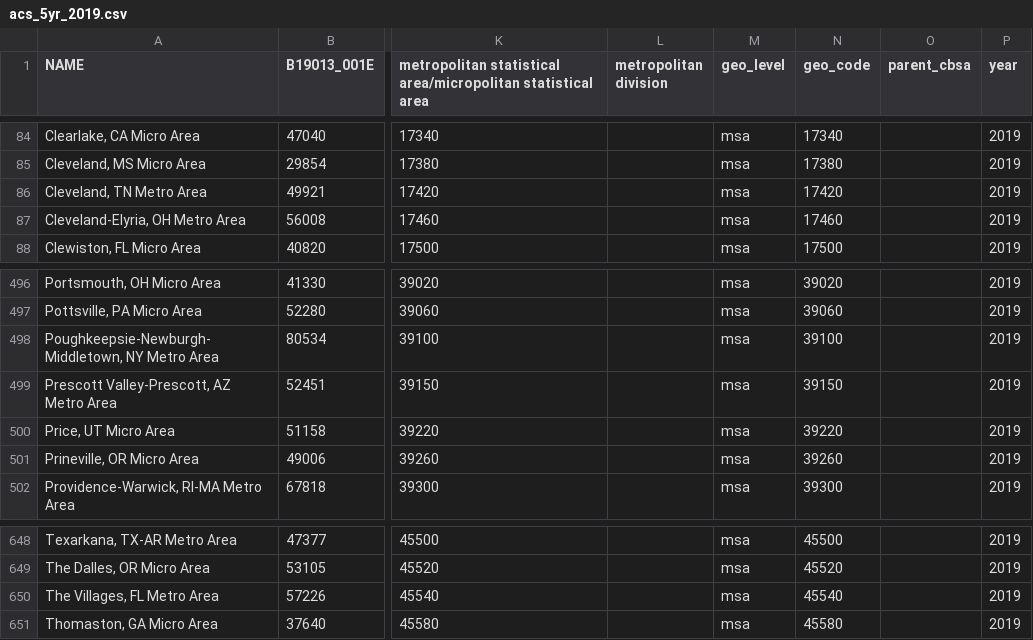
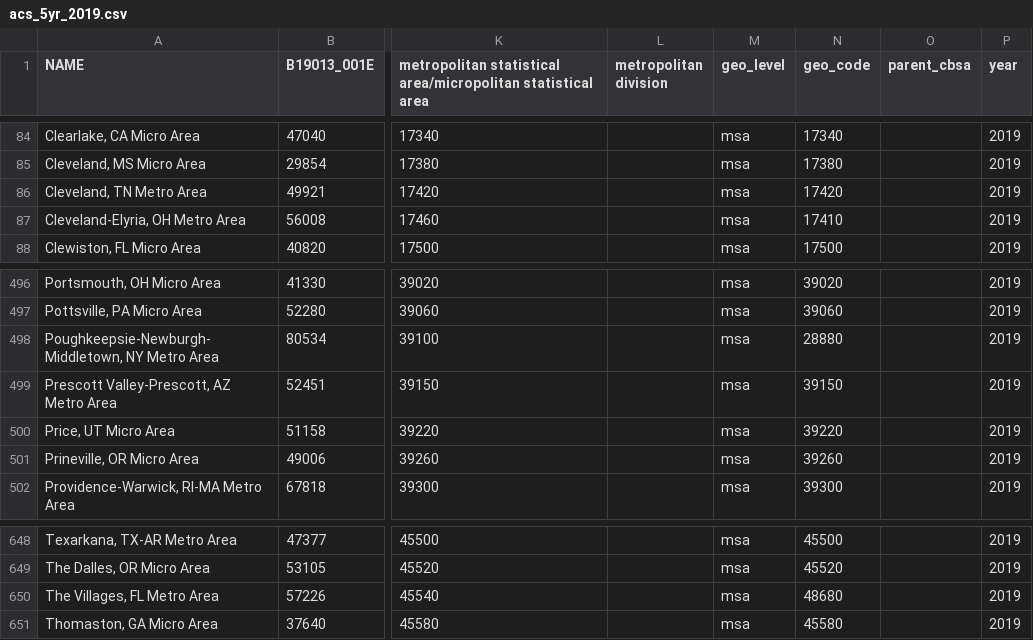
Before and after one commit to sebastianwys/big-shoulders, a CSV file: data/raw/census/acs_5yr_2019.csv, drawn as a sheet; only a part is shown, gaps mark what is left out; the diff names each change by its address in the sheet, - before the commit and + after, or states it on an @@ line.

```diff
--- a/data/raw/census/acs_5yr_2019.csv
+++ b/data/raw/census/acs_5yr_2019.csv
-N87 (geo_code): 17460
+N87 (geo_code): 17410
-N498 (geo_code): 39100
+N498 (geo_code): 28880
-N650 (geo_code): 45540
+N650 (geo_code): 48680
```
Also changed, not shown: data/integrated/hpi_census_merged.csv, data/raw/census/acs_5yr_2014.csv, 8 other files.
